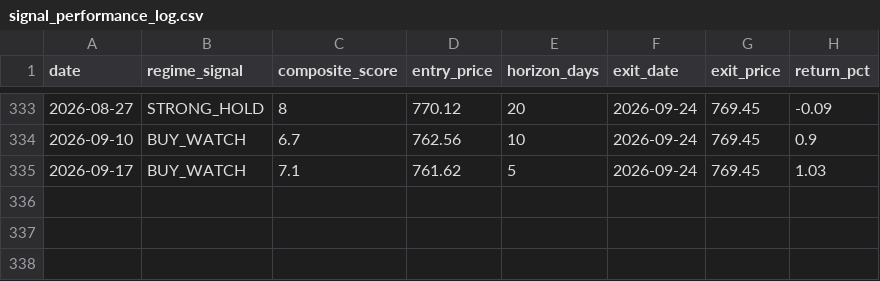
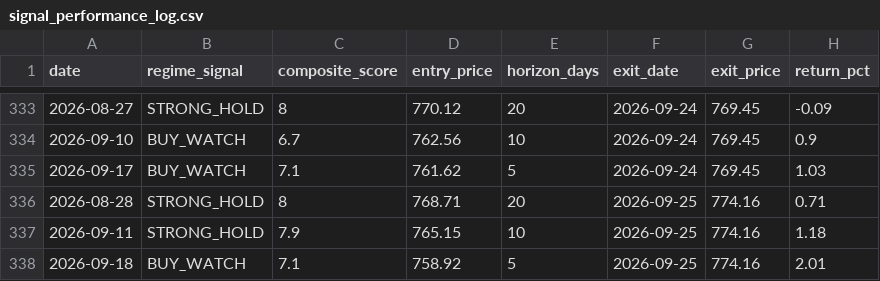
Before and after one commit to one7rade-byte/gex-tracker, a CSV file: signal_performance_log.csv, drawn as a sheet; only a part is shown, gaps mark what is left out; the diff names each change by its address in the sheet, - before the commit and + after, or states it on an @@ line.

Commit message:
Signal performance update 2026-09-25

```diff
--- a/signal_performance_log.csv
+++ b/signal_performance_log.csv
+row 336: 2026-08-28 | STRONG_HOLD | 8 | 768.71 | 20 | 2026-09-25 | 774.16 | 0.71
+row 337: 2026-09-11 | STRONG_HOLD | 7.9 | 765.15 | 10 | 2026-09-25 | 774.16 | 1.18
+row 338: 2026-09-18 | BUY_WATCH | 7.1 | 758.92 | 5 | 2026-09-25 | 774.16 | 2.01
```
Also changed, not shown: 1 other file.
